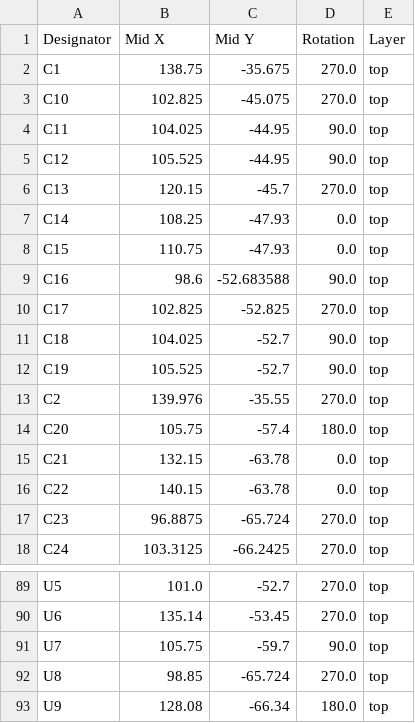
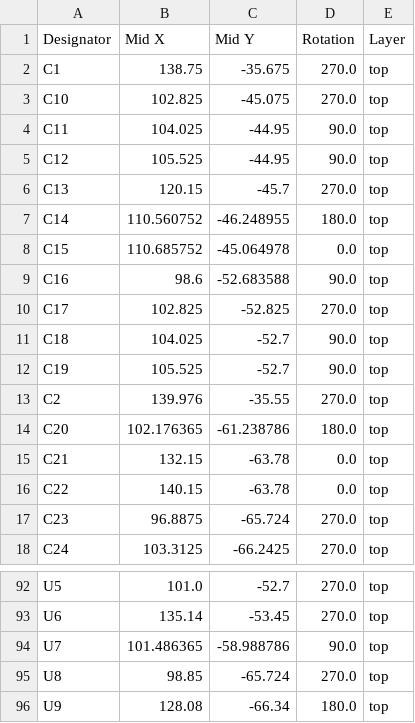
Before and after one commit to mikelawrence/esphome-indoor-multi-sensor-hardware, a CSV file: pcb/production/positions.csv, drawn as a sheet; only a part is shown, gaps mark what is left out; the diff covers the shown part only.

```diff
--- a/pcb/production/positions.csv
+++ b/pcb/production/positions.csv
@@ -6,4 +6,4 @@ C12,105.525,-44.95,90.0,top
 C13,120.15,-45.7,270.0,top
-C14,108.25,-47.93,0.0,top
-C15,110.75,-47.93,0.0,top
+C14,110.560752,-46.248955,180.0,top
+C15,110.685752,-45.064978,0.0,top
 C16,98.6,-52.683588,90.0,top
@@ -13,3 +13,3 @@ C19,105.525,-52.7,90.0,top
 C2,139.976,-35.55,270.0,top
-C20,105.75,-57.4,180.0,top
+C20,102.176365,-61.238786,180.0,top
 C21,132.15,-63.78,0.0,top
@@ -90,3 +93,3 @@ U5,101.0,-52.7,270.0,top
 U6,135.14,-53.45,270.0,top
-U7,105.75,-59.7,90.0,top
+U7,101.486365,-58.988786,90.0,top
 U8,98.85,-65.724,270.0,top
```
Also changed, not shown: 4 added rows, 1 removed row and 16 edited cells elsewhere in this file, pcb/production/bom.csv, pcb/production/designators.csv, 25 other files.
